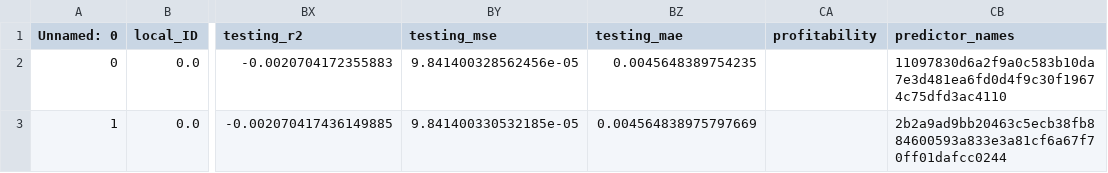
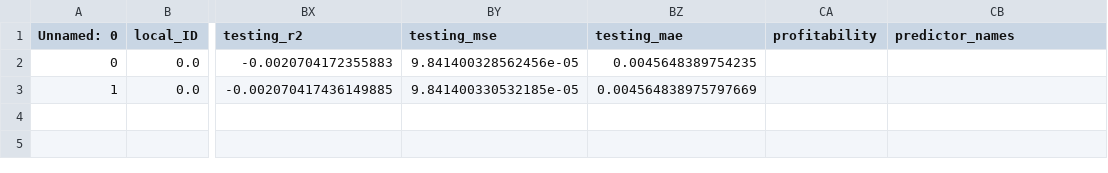
Before and after one commit to FabioGreenwood/Social-Media-and-News-Article-Sentiment-Analysis-for-Stock-Market-Autotrading, a CSV file: outputs/performance_test_2.csv, drawn as a sheet; only a part is shown, gaps mark what is left out; the diff names each change by its address in the sheet, - before the commit and + after, or states it on an @@ line.

```diff
--- a/outputs/performance_test_2.csv
+++ b/outputs/performance_test_2.csv
-CB2 (predictor_names): 11097830d6a2f9a0c583b10da7e3d481ea6fd0d4f9c30f19674c75dfd3ac4110
+CB2 (predictor_names): (empty)
-CB3 (predictor_names): 2b2a9ad9bb20463c5ecb38fb884600593a833e3a81cf6a67f70ff01dafcc0244
+CB3 (predictor_names): (empty)
```
Also changed, not shown: outputs/performance_test_0.csv, outputs/performance_test_1.csv, 2 other files.
